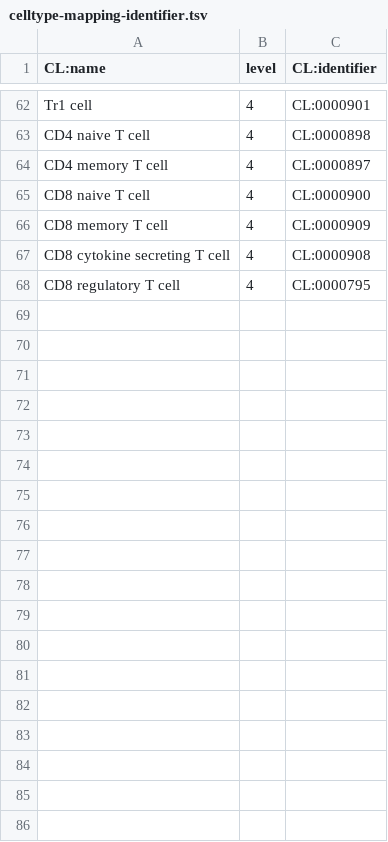
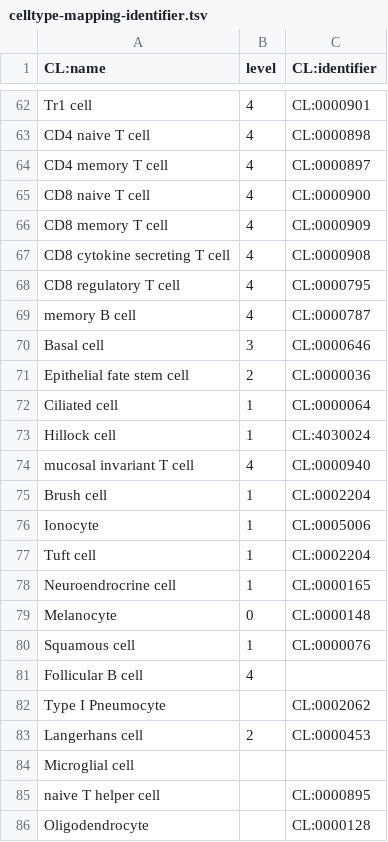
Before and after one commit to lucas-diedrich/tcell-ontology, a TSV file: data/celltype-mapping-identifier.tsv, drawn as a sheet; only a part is shown, gaps mark what is left out.

Commit message:
Updated celltype mapping
Added celltypes from additional studies

```diff
--- a/data/celltype-mapping-identifier.tsv
+++ b/data/celltype-mapping-identifier.tsv
@@ -68 +68,19 @@ CD8 cytokine secreting T cell	4	CL:0000908
 CD8 regulatory T cell	4	CL:0000795
+memory B cell	4	CL:0000787
+Basal cell	3	CL:0000646
+Epithelial fate stem cell	2	CL:0000036
+Ciliated cell	1	CL:0000064
+Hillock cell	1	CL:4030024
+mucosal invariant T cell	4	CL:0000940
+Brush cell	1	CL:0002204
+Ionocyte	1	CL:0005006
+Tuft cell	1	CL:0002204
+Neuroendrocrine cell	1	CL:0000165
+Melanocyte	0	CL:0000148
+Squamous cell	1	CL:0000076
+Follicular B cell	4	
+Type I Pneumocyte		CL:0002062
+Langerhans cell	2	CL:0000453
+Microglial cell		
+naive T helper cell		CL:0000895
+Oligodendrocyte		CL:0000128
```
Also changed, not shown: 1 other file.
